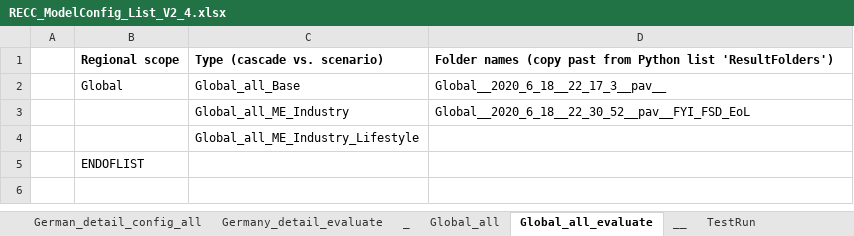
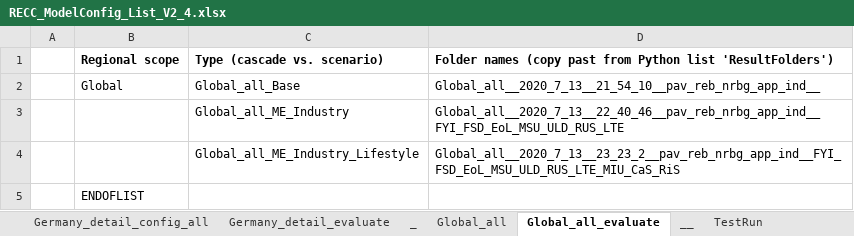
Before and after one commit to IndEcol/RECC-ODYM, an Excel workbook: RECC_ModelConfig_List_V2_4.xlsx, sheet Global_all_evaluate, drawn as a sheet; values as stored, in another font and other column widths than the file's, no borders; the diff names each change by its address in the sheet, - before the commit and + after, or states it on an @@ line.

```diff
--- a/RECC_ModelConfig_List_V2_4.xlsx (sheet Global_all_evaluate)
+++ b/RECC_ModelConfig_List_V2_4.xlsx (sheet Global_all_evaluate)
-sheet tab: German_detail_config_all
+sheet tab: Germany_detail_config_all
-D2: Global__2020_6_18__22_17_3__pav__
+D2: Global_all__2020_7_13__21_54_10__pav_reb_nrbg_app_ind__
-D3: Global__2020_6_18__22_30_52__pav__FYI_FSD_EoL
+D3: Global_all__2020_7_13__22_40_46__pav_reb_nrbg_app_ind__FYI_FSD_EoL_MSU_ULD_RUS_LTE
-D4: (empty)
+D4: Global_all__2020_7_13__23_23_2__pav_reb_nrbg_app_ind__FYI_FSD_EoL_MSU_ULD_RUS_LTE_MIU_CaS_RiS
```
Also changed, not shown: sheet pav_reb_Config_list, sheet Germany_detail_config, sheet pav_reb_Config_list_all, sheet Evaluate_pav_reb_Cascade_all, sheet Germany_detail_evaluate, sheet Evaluate_pav_reb_Cascade, 1 more sheet, RECC_Config_V2_4.xlsx, 4 other files.
